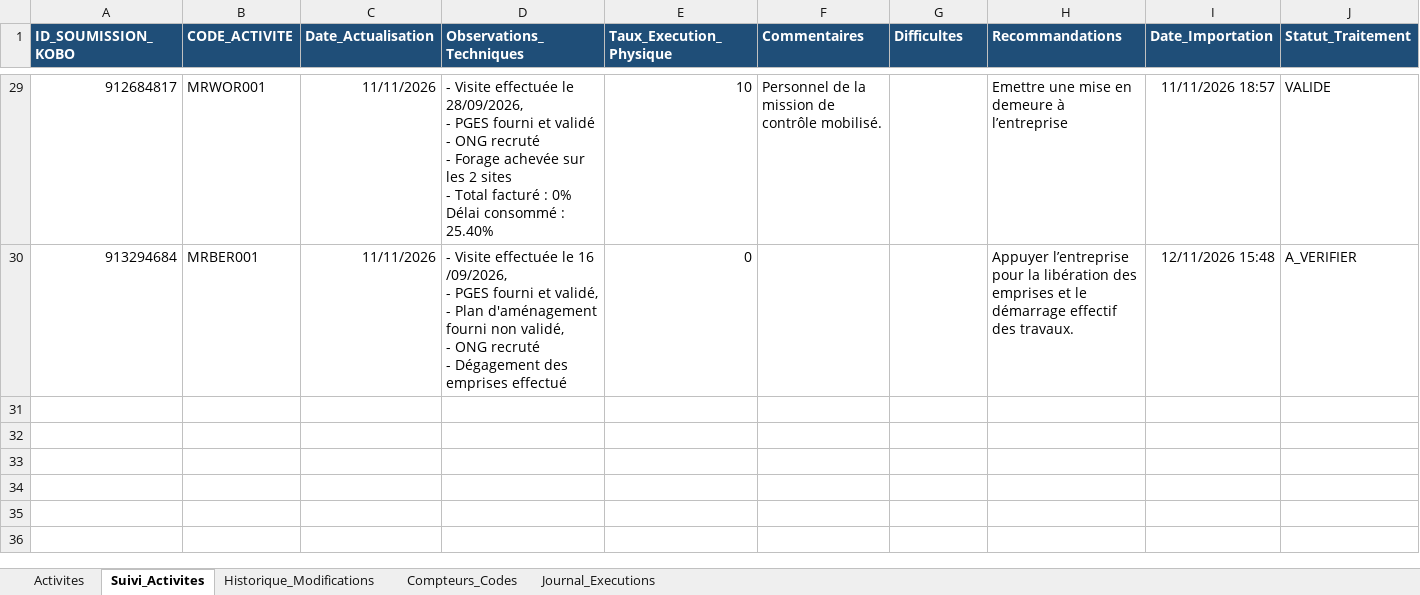
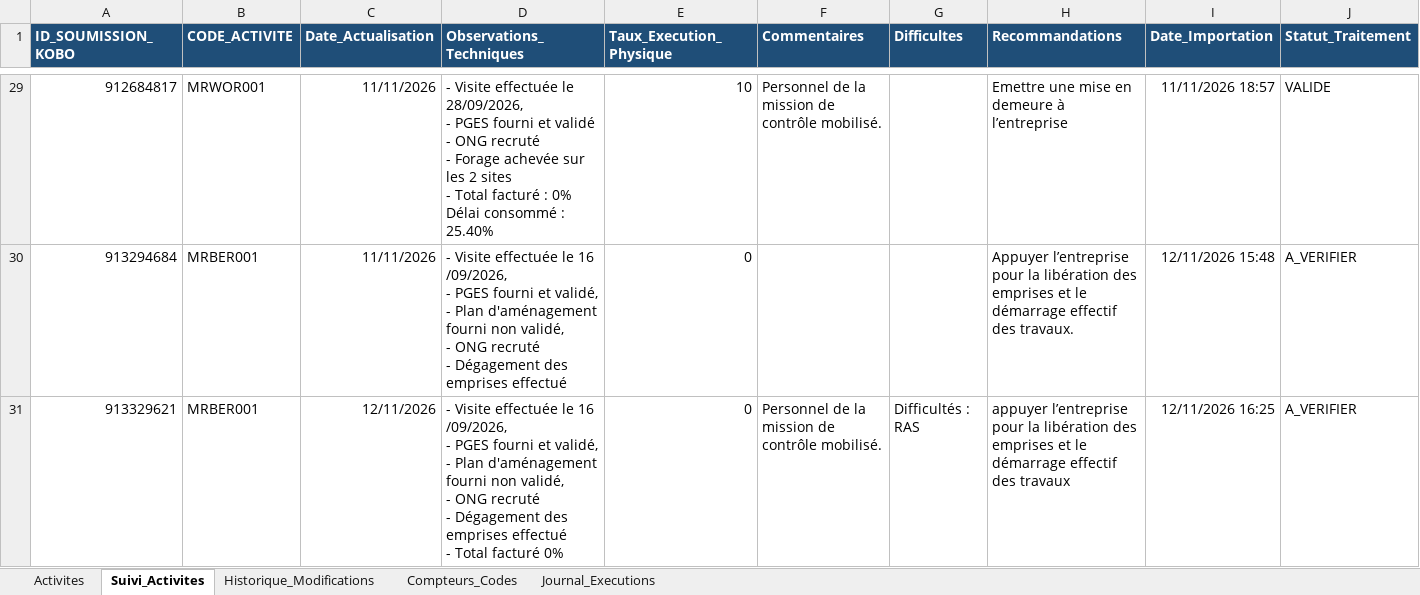
Before and after one commit to iamemanuelaka/suivi_matrice, an Excel workbook: data/base_pcr.xlsx, sheet Suivi_Activites, drawn as a sheet; only a part is shown, gaps mark what is left out; values as stored, in another font and other column widths than the file's, no borders; rows hold the shown columns only; ↵ is a line break in a cell; the diff names each change by its address in the sheet, - before the commit and + after, or states it on an @@ line.

Commit message:
Suivi actualisé automatiquement (12/11/2026 16:25)

```diff
--- a/data/base_pcr.xlsx (sheet Suivi_Activites)
+++ b/data/base_pcr.xlsx (sheet Suivi_Activites)
+row 31: 913329621 | MRBER001 | 12/11/2026 | - Visite effectuée le 16 /09/2026, ↵ - PGES fourni et validé, ↵ - Plan d'aménagement fourni non validé, ↵ - ONG recruté ↵ - Dégagement des emprises effectué ↵ - Total facturé 0% | 0 | Personnel de la mission de contrôle mobilisé. | Difficultés : RAS | appuyer l’entreprise pour la libération des emprises et le démarrage effectif des travaux | 12/11/2026 16:25 | A_VERIFIER
```
Also changed, not shown: sheet Journal_Executions, sorties/MATRICE_DE_SUIVI_DES_ACTIVITES_du_12-11-26.xlsx, 3 other files.
